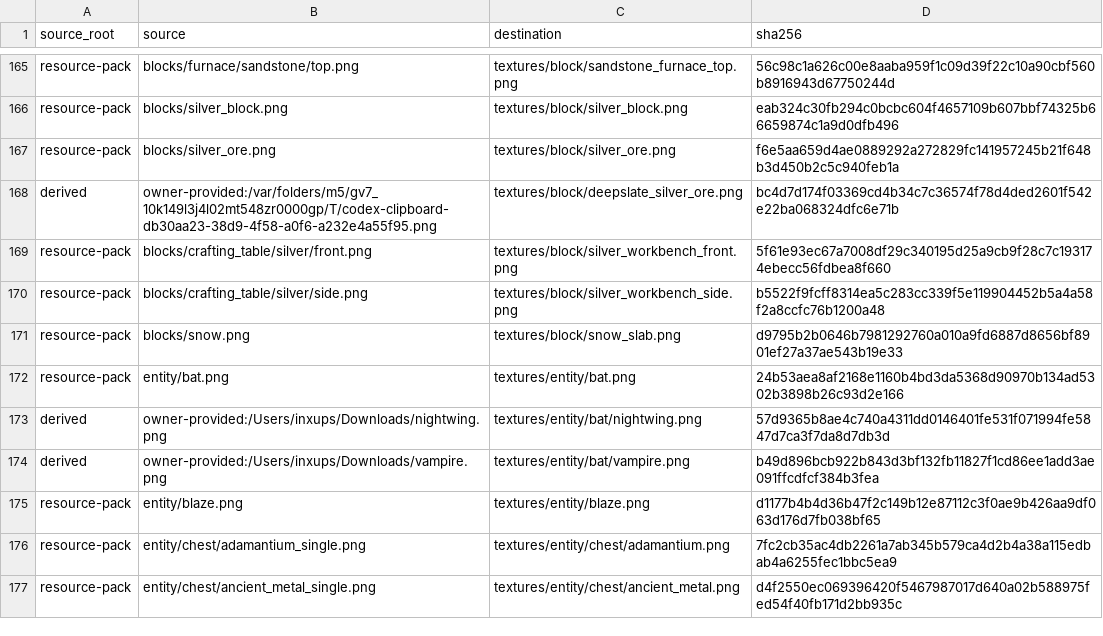
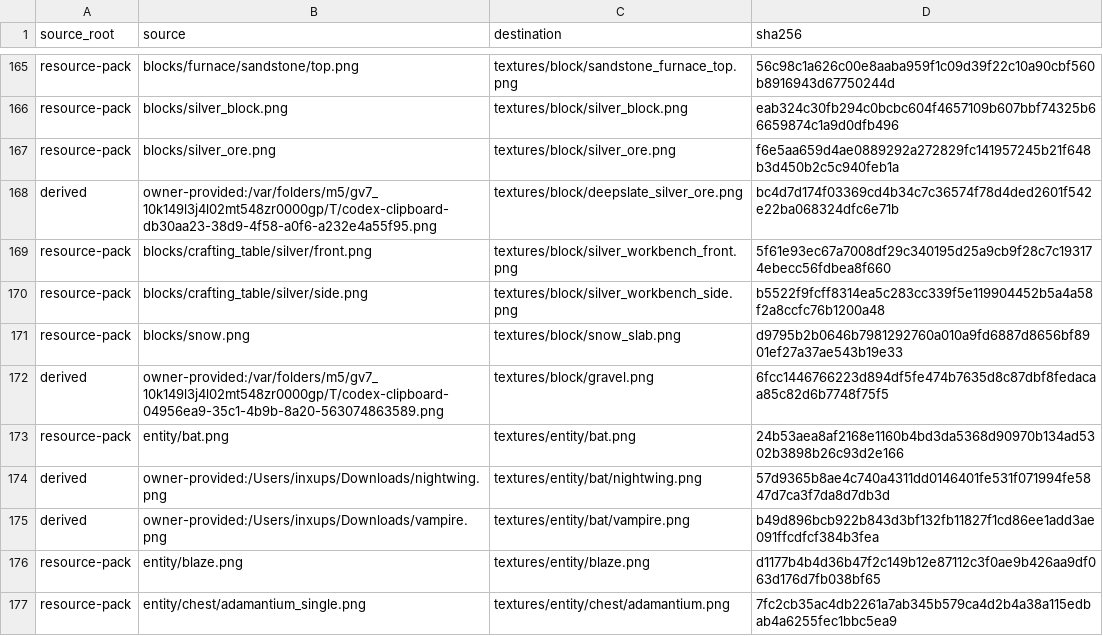
Before and after one commit to inxups/inf-x, a TSV file: src/main/resources/assets/infx/mite_texture_manifest.tsv, drawn as a sheet; only a part is shown, gaps mark what is left out; the shorter side is filled out with more unchanged rows.

Commit message:
feat: add gravel block

```diff
--- a/src/main/resources/assets/infx/mite_texture_manifest.tsv
+++ b/src/main/resources/assets/infx/mite_texture_manifest.tsv
@@ -171,2 +171,3 @@ resource-pack	blocks/crafting_table/silver/side.png	textures/block/silver_workbe
 resource-pack	blocks/snow.png	textures/block/snow_slab.png	d9795b2b0646b7981292760a010a9fd6887d8656bf8901ef27a37ae543b19e33
+derived	owner-provided:/var/folders/m5/gv7_10k149l3j4l02mt548zr0000gp/T/codex-clipboard-04956ea9-35c1-4b9b-8a20-563074863589.png	textures/block/gravel.png	6fcc1446766223d894df5fe474b7635d8c87dbf8fedacaa85c82d6b7748f75f5
 resource-pack	entity/bat.png	textures/entity/bat.png	24b53aea8af2168e1160b4bd3da5368d90970b134ad5302b3898b26c93d2e166
```
Also changed, not shown: 13 other files.
